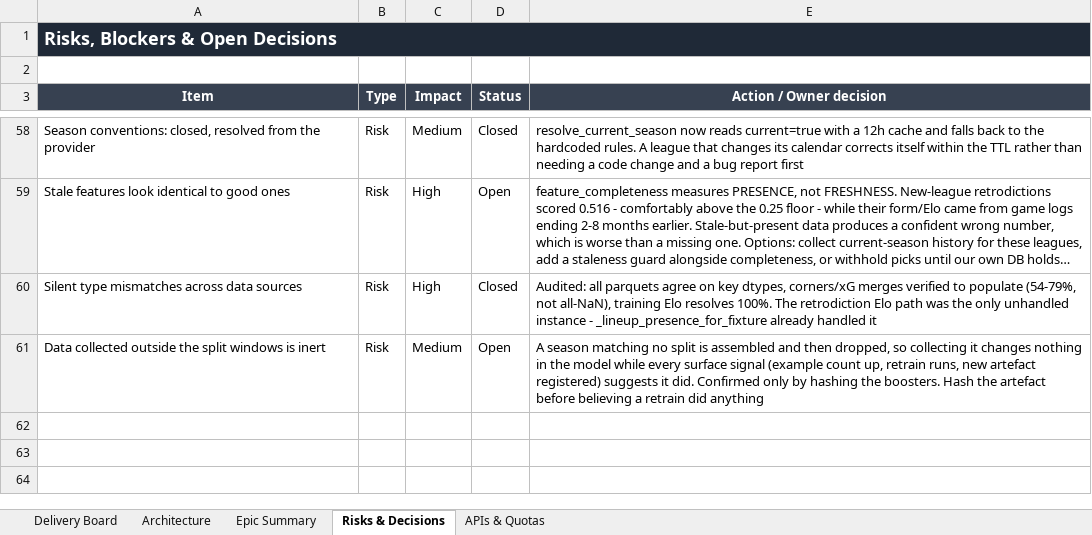
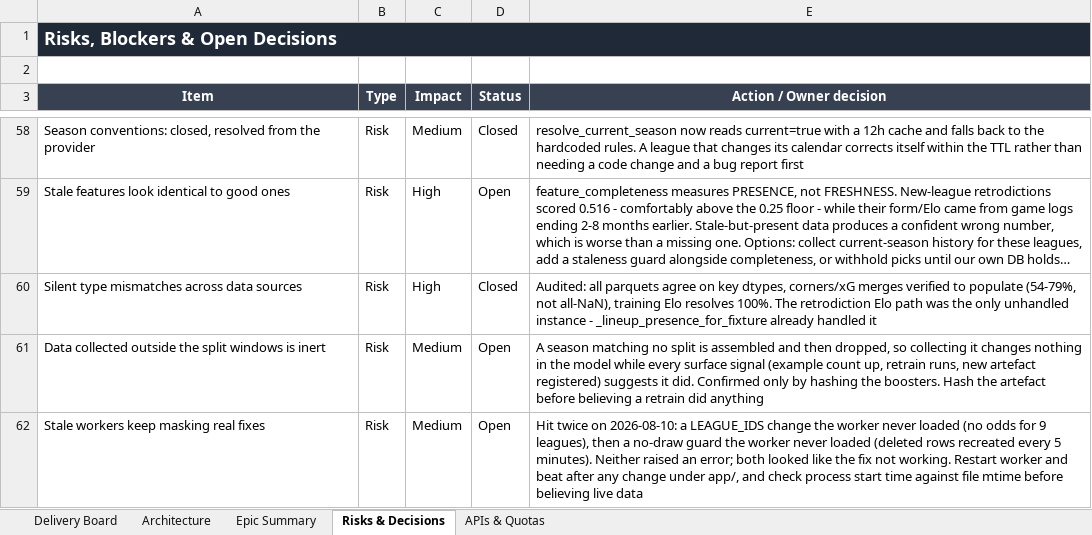
Before and after one commit to UsangR01/sportiq, an Excel workbook: SportIQ-Delivery-Board.xlsx, sheet Risks & Decisions, drawn as a sheet; only a part is shown, gaps mark what is left out; long unchanged cells end in …; values as stored, in another font and other column widths than the file's, no borders; the diff names each change by its address in the sheet, - before the commit and + after, or states it on an @@ line.

```diff
--- a/SportIQ-Delivery-Board.xlsx (sheet Risks & Decisions)
+++ b/SportIQ-Delivery-Board.xlsx (sheet Risks & Decisions)
+row 62: Stale workers keep masking real fixes | Risk | Medium | Open | Hit twice on 2026-08-10: a LEAGUE_IDS change the worker never loaded (no odds for 9 leagues), then a no-draw guard the worker never loaded (deleted rows recreated every 5 minutes). Neither raised an error; both looked like the fix not working. Restart worker and beat after any change under app/, and check process start time against file mtime before believing live data
```
Also changed, not shown: sheet Delivery Board, sheet Epic Summary.
